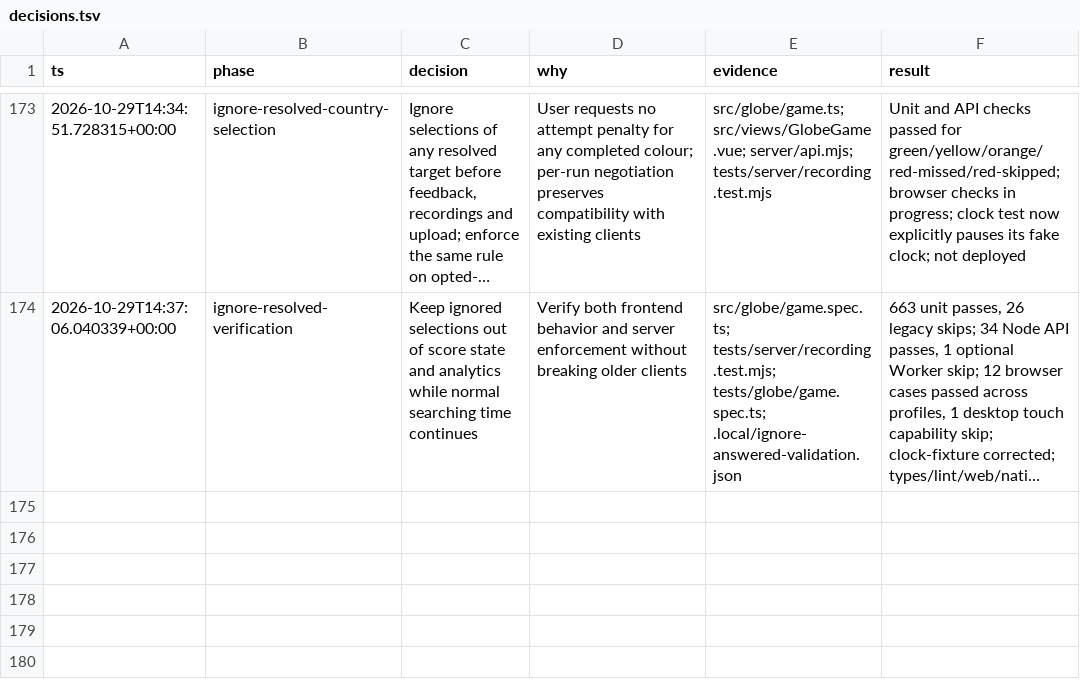
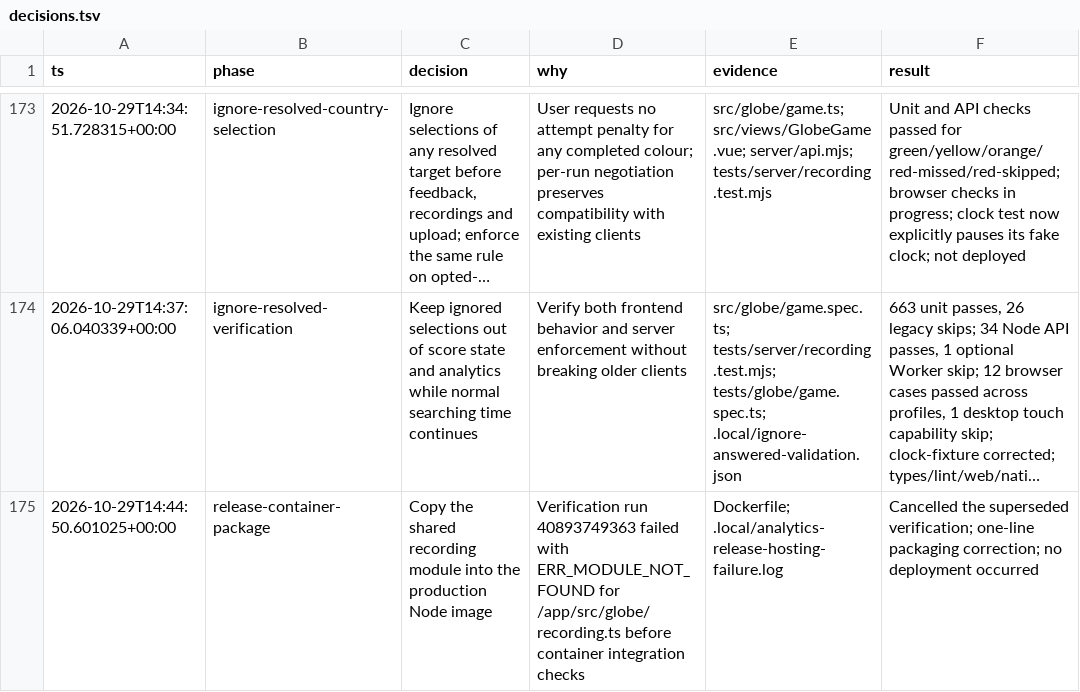
Before and after one commit to kmarchais/geography-game, a TSV file: docs/decisions.tsv, drawn as a sheet; only a part is shown, gaps mark what is left out; long unchanged cells end in …; the diff names each change by its address in the sheet, - before the commit and + after, or states it on an @@ line.

Commit message:
Include recording validation in the production image

```diff
--- a/docs/decisions.tsv
+++ b/docs/decisions.tsv
+row 175: 2026-10-29T14:44:50.601025+00:00 | release-container-package | Copy the shared recording module into the production Node image | Verification run 40893749363 failed with ERR_MODULE_NOT_FOUND for /app/src/globe/recording.ts before container integration checks | Dockerfile; .local/analytics-release-hosting-failure.log | Cancelled the superseded verification; one-line packaging correction; no deployment occurred
```
Also changed, not shown: 1 other file.
